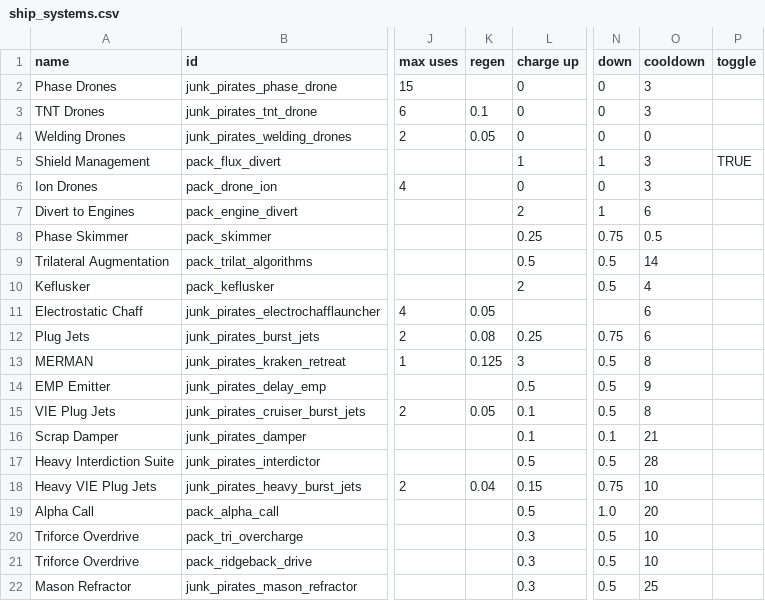
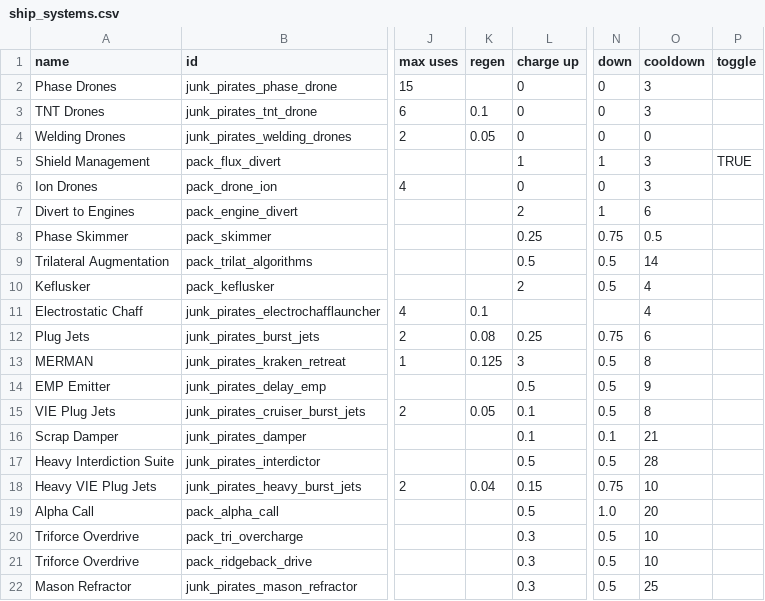
Before and after one commit to starsector-mods/JP_RC, a CSV file: data/shipsystems/ship_systems.csv, drawn as a sheet; only a part is shown, gaps mark what is left out; the diff names each change by its address in the sheet, - before the commit and + after, or states it on an @@ line.

```diff
--- a/data/shipsystems/ship_systems.csv
+++ b/data/shipsystems/ship_systems.csv
-K11 (regen): 0.05
+K11 (regen): 0.1
-O11 (cooldown): 6
+O11 (cooldown): 4
```
Also changed, not shown: data/weapons/weapon_data.csv, 16 other files.
